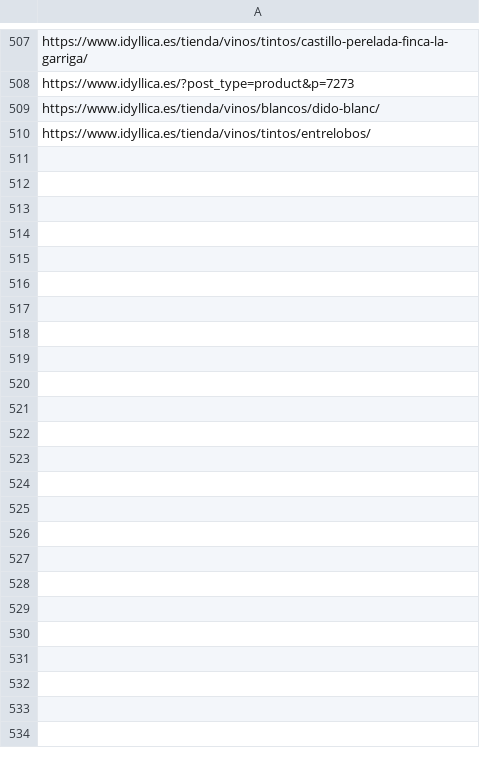
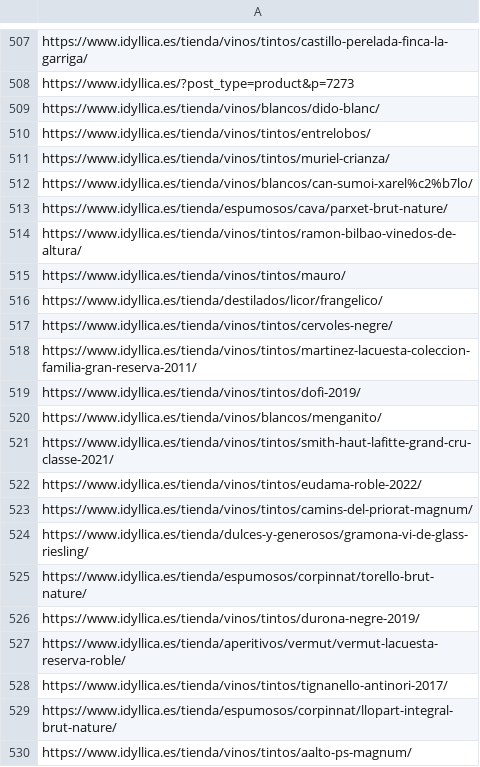
Before and after one commit to jcarrasquet/Seo_Idyllica, a CSV file: enviados_a_google.csv, drawn as a sheet; only a part is shown, gaps mark what is left out; the diff covers the shown part only; the diff names each change by its address in the sheet, - before the commit and + after, or states it on an @@ line.

```diff
--- a/enviados_a_google.csv
+++ b/enviados_a_google.csv
+row 511: https://www.idyllica.es/tienda/vinos/tintos/muriel-crianza/
+row 512: https://www.idyllica.es/tienda/vinos/blancos/can-sumoi-xarel%c2%b7lo/
+row 513: https://www.idyllica.es/tienda/espumosos/cava/parxet-brut-nature/
+row 514: https://www.idyllica.es/tienda/vinos/tintos/ramon-bilbao-vinedos-de-altura/
+row 515: https://www.idyllica.es/tienda/vinos/tintos/mauro/
+row 516: https://www.idyllica.es/tienda/destilados/licor/frangelico/
+row 517: https://www.idyllica.es/tienda/vinos/tintos/cervoles-negre/
+row 518: https://www.idyllica.es/tienda/vinos/tintos/martinez-lacuesta-coleccion-familia-gran-reserva-2011/
+row 519: https://www.idyllica.es/tienda/vinos/tintos/dofi-2019/
+row 520: https://www.idyllica.es/tienda/vinos/blancos/menganito/
+row 521: https://www.idyllica.es/tienda/vinos/tintos/smith-haut-lafitte-grand-cru-classe-2021/
+row 522: https://www.idyllica.es/tienda/vinos/tintos/eudama-roble-2022/
+row 523: https://www.idyllica.es/tienda/vinos/tintos/camins-del-priorat-magnum/
+row 524: https://www.idyllica.es/tienda/dulces-y-generosos/gramona-vi-de-glass-riesling/
+row 525: https://www.idyllica.es/tienda/espumosos/corpinnat/torello-brut-nature/
+row 526: https://www.idyllica.es/tienda/vinos/tintos/durona-negre-2019/
+row 527: https://www.idyllica.es/tienda/aperitivos/vermut/vermut-lacuesta-reserva-roble/
+row 528: https://www.idyllica.es/tienda/vinos/tintos/tignanello-antinori-2017/
+row 529: https://www.idyllica.es/tienda/espumosos/corpinnat/llopart-integral-brut-nature/
+row 530: https://www.idyllica.es/tienda/vinos/tintos/aalto-ps-magnum/
```
Also changed, not shown: 10 added rows elsewhere in this file, 1 other file.
